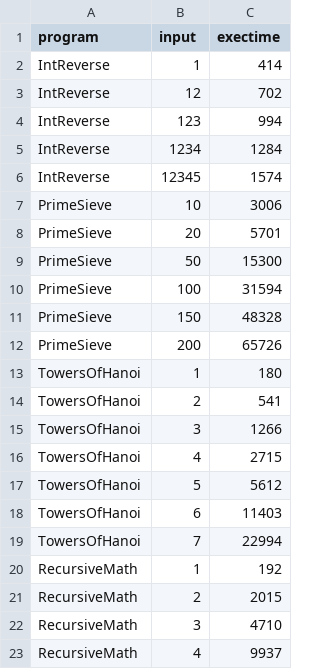
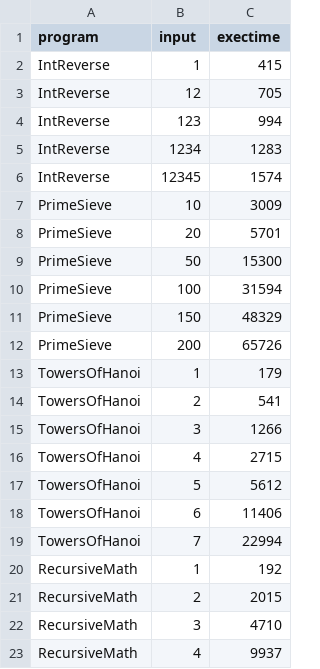
Before and after one commit to nyando/bali-test, a CSV file: exectime.csv, drawn as a sheet; only a part is shown; the diff covers the shown part only.

```diff
--- a/exectime.csv
+++ b/exectime.csv
@@ -1,8 +1,8 @@
 program;input;exectime
-IntReverse;1;414
-IntReverse;12;702
+IntReverse;1;415
+IntReverse;12;705
 IntReverse;123;994
-IntReverse;1234;1284
+IntReverse;1234;1283
 IntReverse;12345;1574
-PrimeSieve;10;3006
+PrimeSieve;10;3009
 PrimeSieve;20;5701
@@ -10,5 +10,5 @@ PrimeSieve;50;15300
 PrimeSieve;100;31594
-PrimeSieve;150;48328
+PrimeSieve;150;48329
 PrimeSieve;200;65726
-TowersOfHanoi;1;180
+TowersOfHanoi;1;179
 TowersOfHanoi;2;541
@@ -17,3 +17,3 @@ TowersOfHanoi;4;2715
 TowersOfHanoi;5;5612
-TowersOfHanoi;6;11403
+TowersOfHanoi;6;11406
 TowersOfHanoi;7;22994
```
Also changed, not shown: 7 edited cells elsewhere in this file, 6 other files.
